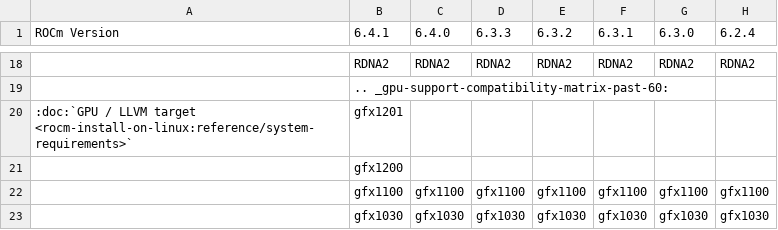
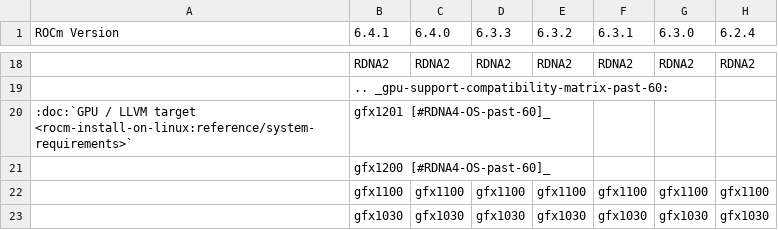
Before and after one commit to richardokonicha/ROCm, a CSV file: docs/compatibility/compatibility-matrix-historical-6.0.csv, drawn as a sheet; only a part is shown, gaps mark what is left out; the diff names each change by its address in the sheet, - before the commit and + after, or states it on an @@ line.

Commit message:
Add RDNA4 OS support note in RELEASE.md and compat matrix (#4764)
* fix vllm link in release.md

* add RDNA4 note in compat matrix

* update hipcc github url to specific path in llvm-project repo

* remove non-existant HIP upcoming changes reference

* remove non-existant resolved issues internal link

* fix hip upcoming changes url

* duplicate amd smi known issue

```diff
--- a/docs/compatibility/compatibility-matrix-historical-6.0.csv
+++ b/docs/compatibility/compatibility-matrix-historical-6.0.csv
-B20 (6.4.1): gfx1201
+B20 (6.4.1): gfx1201 [#RDNA4-OS-past-60]_
-B21 (6.4.1): gfx1200
+B21 (6.4.1): gfx1200 [#RDNA4-OS-past-60]_
```
Also changed, not shown: 2 other files.
